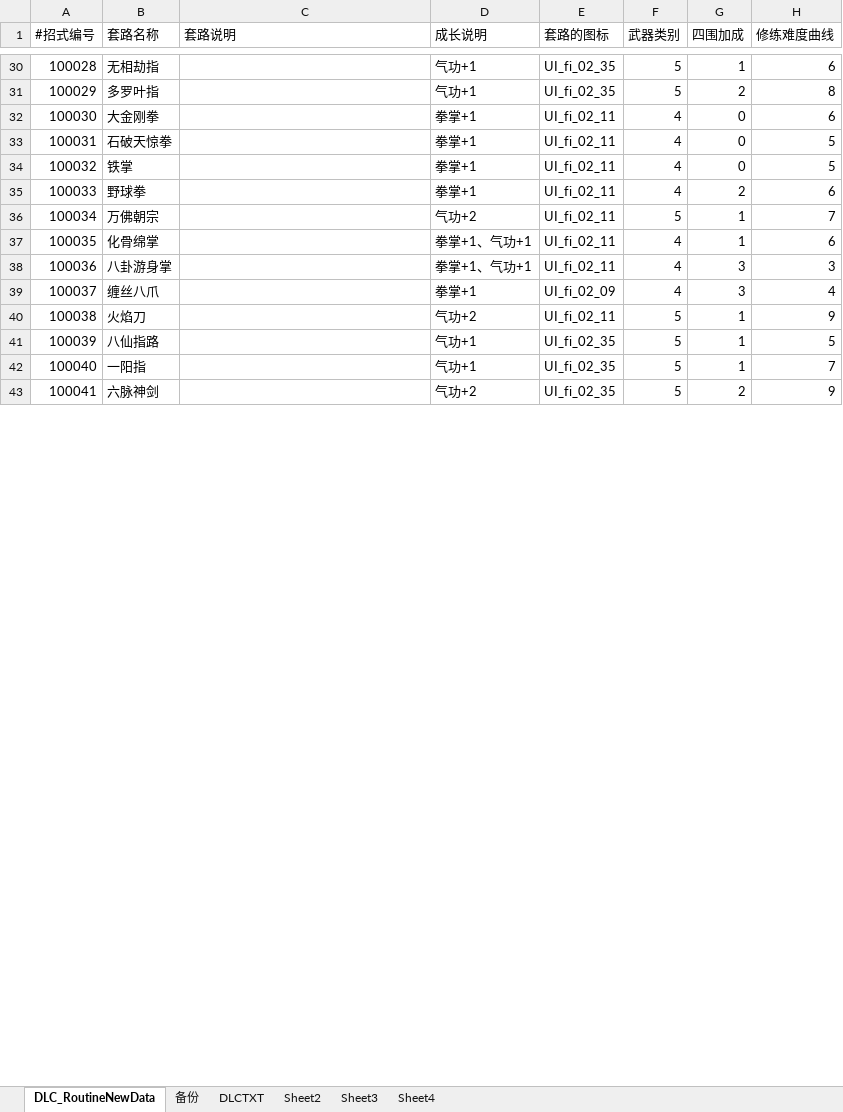
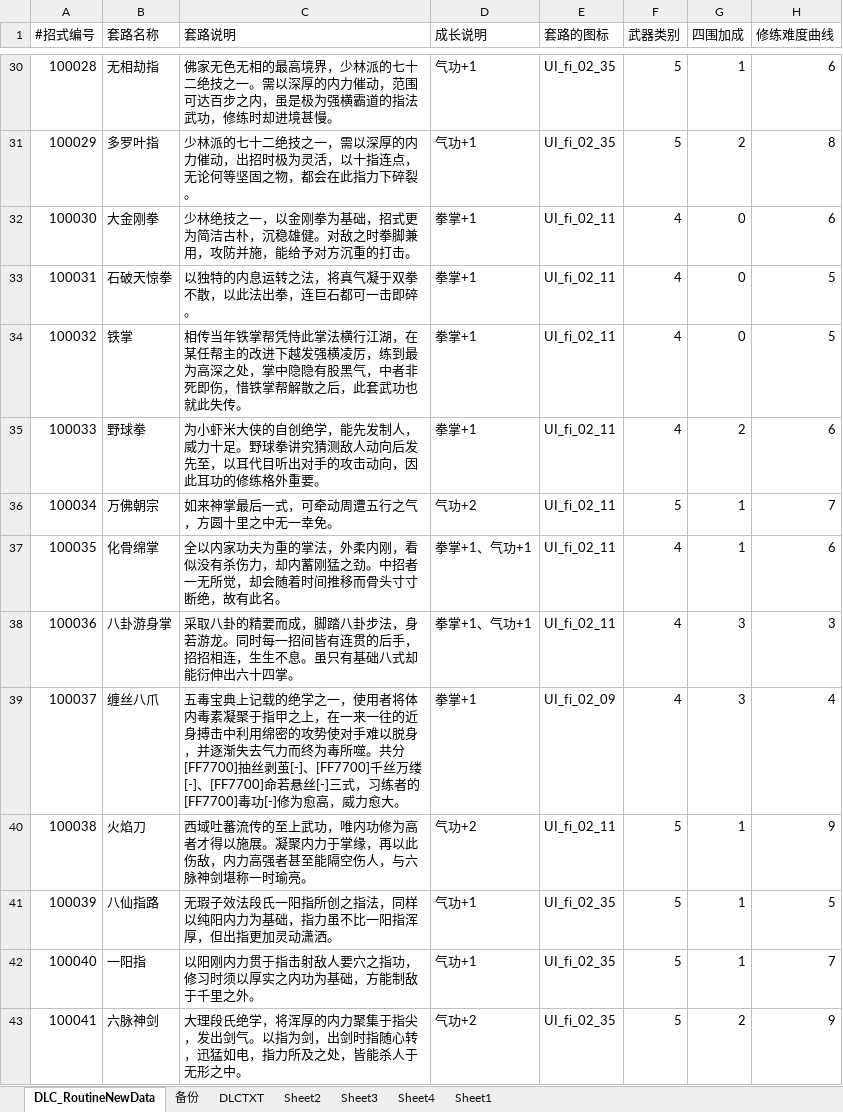
Before and after one commit to xiaozhuzzz/XiakePreMod, an Excel workbook: Excel文件/xiakeqian/武学.xlsx, sheet DLC_RoutineNewData, drawn as a sheet; only a part is shown, gaps mark what is left out; values as stored, in another font and other column widths than the file's, no borders; conditional formats not drawn; the diff covers the shown part only; the diff names each change by its address in the sheet, - before the commit and + after, or states it on an @@ line.

```diff
--- a/Excel文件/xiakeqian/武学.xlsx (sheet DLC_RoutineNewData)
+++ b/Excel文件/xiakeqian/武学.xlsx (sheet DLC_RoutineNewData)
+sheet tab: Sheet1
-C30 (套路说明): (empty)
+C30 (套路说明): 佛家无色无相的最高境界，少林派的七十二绝技之一。需以深厚的内力催动，范围可达百步之内，虽是极为强横霸道的指法武功，修练时却进境甚慢。
-C31 (套路说明): (empty)
+C31 (套路说明): 少林派的七十二绝技之一，需以深厚的内力催动，出招时极为灵活，以十指连点，无论何等坚固之物，都会在此指力下碎裂。
-C32 (套路说明): (empty)
+C32 (套路说明): 少林绝技之一，以金刚拳为基础，招式更为简洁古朴，沉稳雄健。对敌之时拳脚兼用，攻防并施，能给予对方沉重的打击。
-C33 (套路说明): (empty)
+C33 (套路说明): 以独特的内息运转之法，将真气凝于双拳不散，以此法出拳，连巨石都可一击即碎。
-C34 (套路说明): (empty)
+C34 (套路说明): 相传当年铁掌帮凭恃此掌法横行江湖，在某任帮主的改进下越发强横凌厉，练到最为高深之处，掌中隐隐有股黑气，中者非死即伤，惜铁掌帮解散之后，此套武功也就此失传。
-C35 (套路说明): (empty)
+C35 (套路说明): 为小虾米大侠的自创绝学，能先发制人，威力十足。野球拳讲究猜测敌人动向后发先至，以耳代目听出对手的攻击动向，因此耳功的修练格外重要。
-C36 (套路说明): (empty)
+C36 (套路说明): 如来神掌最后一式，可牵动周遭五行之气，方圆十里之中无一幸免。
-C37 (套路说明): (empty)
+C37 (套路说明): 全以内家功夫为重的掌法，外柔内刚，看似没有杀伤力，却内蓄刚猛之劲。中招者一无所觉，却会随着时间推移而骨头寸寸断绝，故有此名。
-C38 (套路说明): (empty)
+C38 (套路说明): 采取八卦的精要而成，脚踏八卦步法，身若游龙。同时每一招间皆有连贯的后手，招招相连，生生不息。虽只有基础八式却能衍伸出六十四掌。
-C39 (套路说明): (empty)
+C39 (套路说明): 五毒宝典上记载的绝学之一，使用者将体内毒素凝聚于指甲之上，在一来一往的近身搏击中利用绵密的攻势使对手难以脱身，并逐渐失去气力而终为毒所噬。共分[FF7700]抽丝剥茧[-]、[FF7700]千丝万缕[-]、[FF7700]命若悬丝[-]三式，习练者的[FF7700]毒功[-]修为愈高，威力愈大。
-C40 (套路说明): (empty)
+C40 (套路说明): 西域吐蕃流传的至上武功，唯内功修为高者才得以施展。凝聚内力于掌缘，再以此伤敌，内力高强者甚至能隔空伤人，与六脉神剑堪称一时瑜亮。
-C41 (套路说明): (empty)
+C41 (套路说明): 无瑕子效法段氏一阳指所创之指法，同样以纯阳内力为基础，指力虽不比一阳指浑厚，但出指更加灵动潇洒。
-C42 (套路说明): (empty)
+C42 (套路说明): 以阳刚内力贯于指击射敌人要穴之指功，修习时须以厚实之内功为基础，方能制敌于千里之外。
-C43 (套路说明): (empty)
+C43 (套路说明): 大理段氏绝学，将浑厚的内力聚集于指尖，发出剑气。以指为剑，出剑时指随心转，迅猛如电，指力所及之处，皆能杀人于无形之中。
```
Also changed, not shown: 1 added row and 749 edited cells elsewhere in this sheet, 1 other file.
